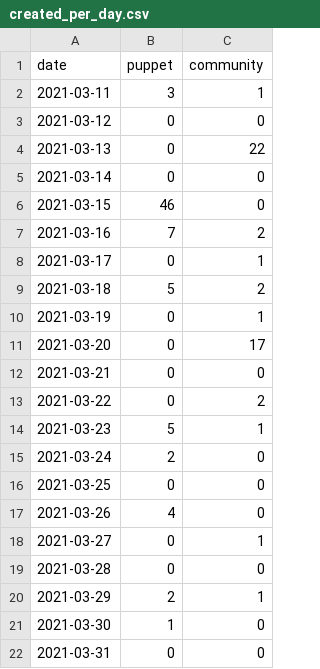
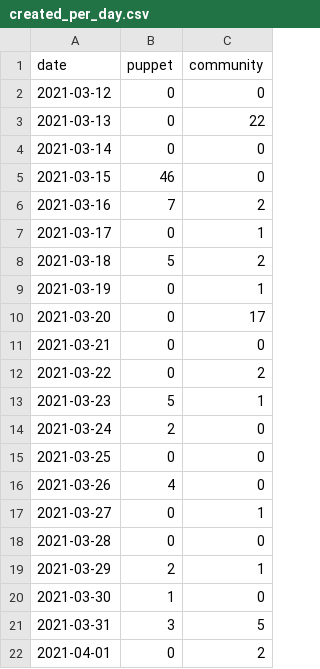
Before and after one commit to terrorizer1980/community_management, a CSV file: docs/created_per_day.csv, drawn as a sheet.

```diff
--- a/docs/created_per_day.csv
+++ b/docs/created_per_day.csv
@@ -1,3 +1,2 @@
 date,puppet,community
-2021-03-11,3,1
 2021-03-12,0,0
@@ -21,2 +20,3 @@ date,puppet,community
 2021-03-30,1,0
-2021-03-31,0,0
+2021-03-31,3,5
+2021-04-01,0,2
```
Also changed, not shown: 19 other files.
